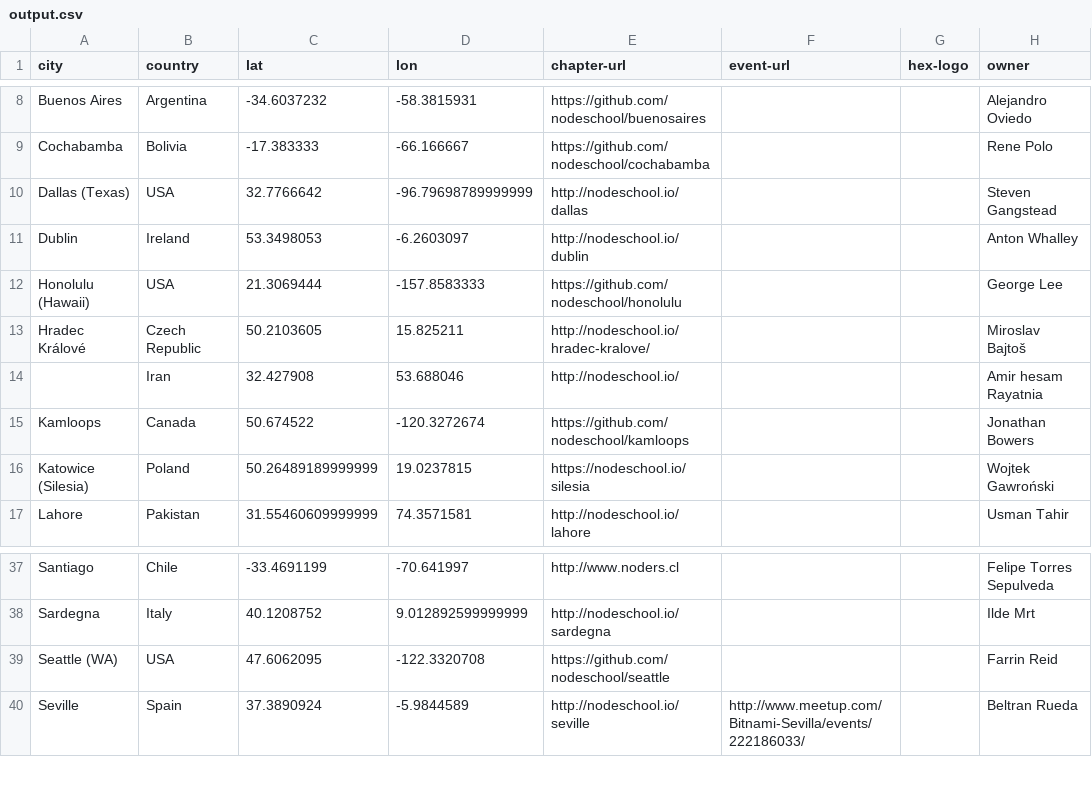
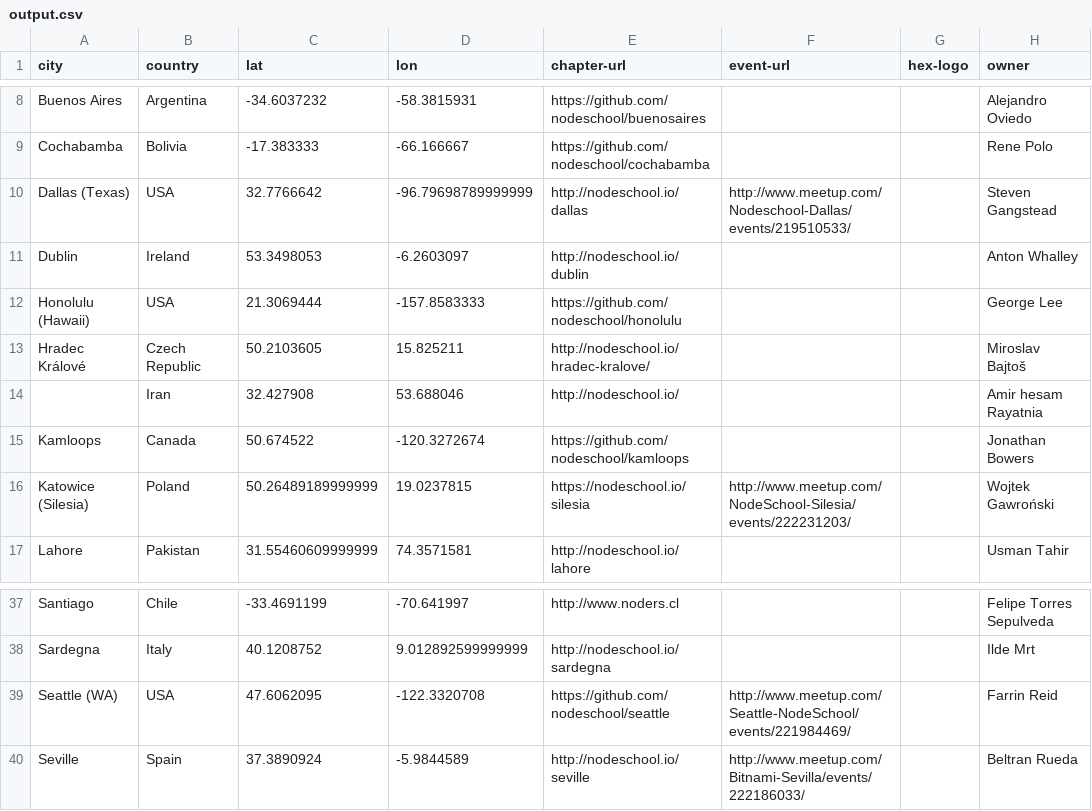
Before and after one commit to afronski/playground-nodejs, a CSV file: tools/comments-gh-scraper/output.csv, drawn as a sheet; only a part is shown, gaps mark what is left out; the diff names each change by its address in the sheet, - before the commit and + after, or states it on an @@ line.

Commit message:
Adjustments after editing sign-up pages list.

```diff
--- a/tools/comments-gh-scraper/output.csv
+++ b/tools/comments-gh-scraper/output.csv
-F10 (event-url): (empty)
+F10 (event-url): http://www.meetup.com/Nodeschool-Dallas/events/219510533/
-F16 (event-url): (empty)
+F16 (event-url): http://www.meetup.com/NodeSchool-Silesia/events/222231203/
-F39 (event-url): (empty)
+F39 (event-url): http://www.meetup.com/Seattle-NodeSchool/events/221984469/
```
